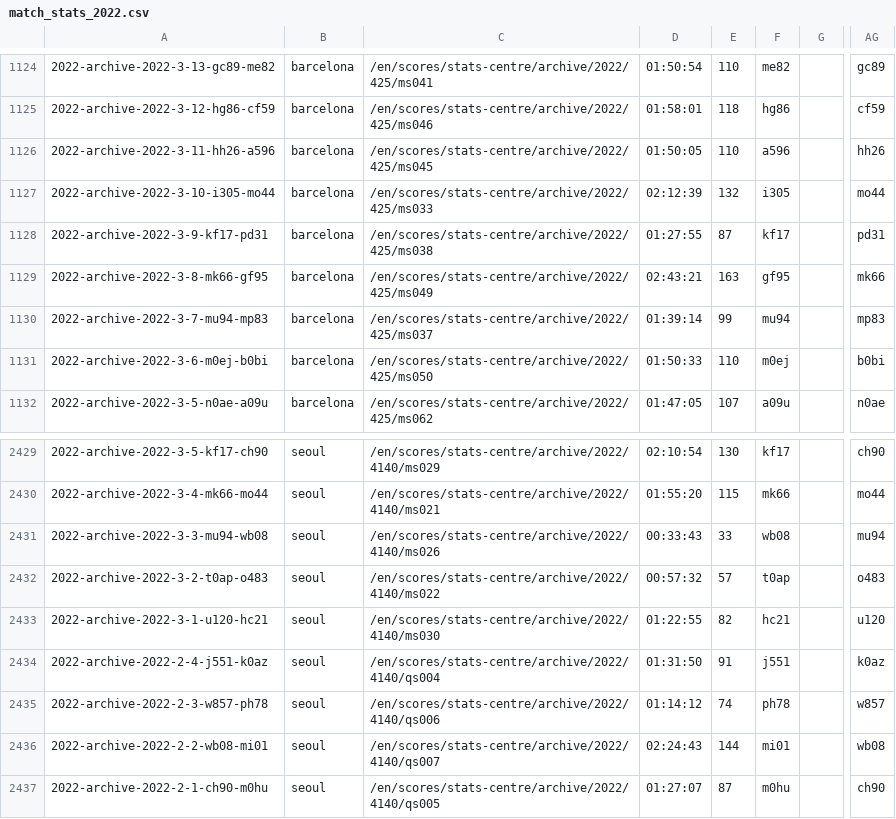
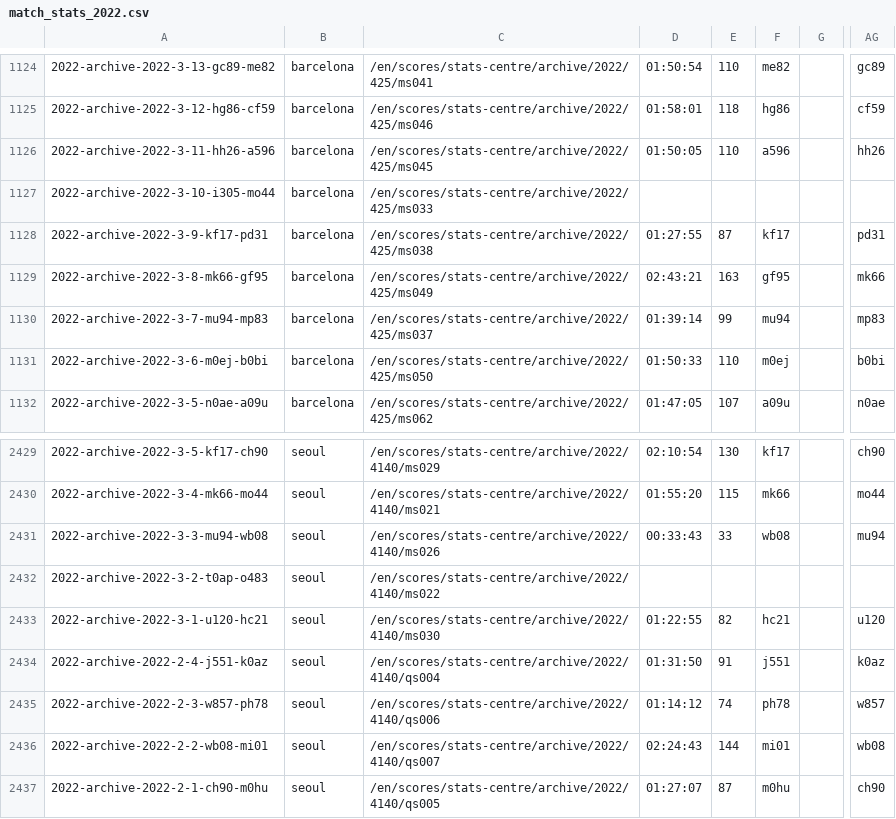
Before and after one commit to serve-and-volley/atp-world-tour-tennis-data, a CSV file: csv/3_match_stats/match_stats_2022.csv, drawn as a sheet; only a part is shown, gaps mark what is left out; the diff covers the shown part only; the diff names each change by its address in the sheet, - before the commit and + after, or states it on an @@ line.

```diff
--- a/csv/3_match_stats/match_stats_2022.csv
+++ b/csv/3_match_stats/match_stats_2022.csv
-D1127: 02:12:39
+D1127: (empty)
-E1127: 132
+E1127: (empty)
-F1127: i305
+F1127: (empty)
-AG1127: mo44
+AG1127: (empty)
-D2432: 00:57:32
+D2432: (empty)
-E2432: 57
+E2432: (empty)
-F2432: t0ap
+F2432: (empty)
-AG2432: o483
+AG2432: (empty)
```
Also changed, not shown: 2 added rows, 1 removed row and 12 edited cells elsewhere in this file.
